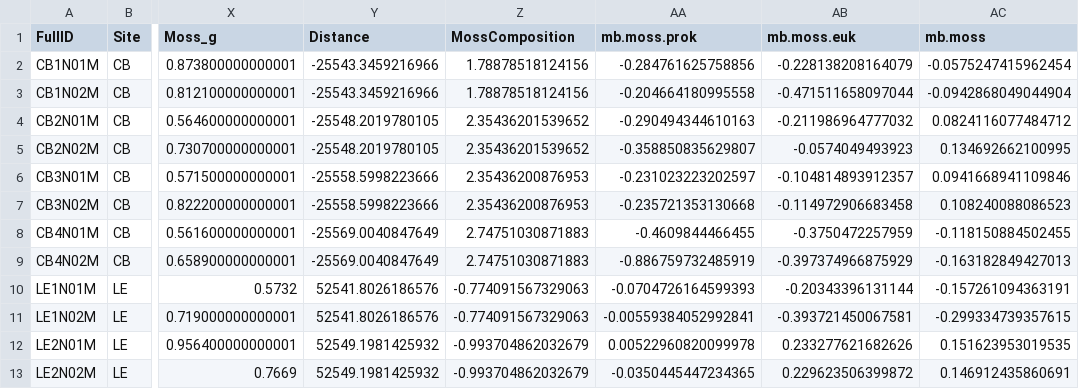
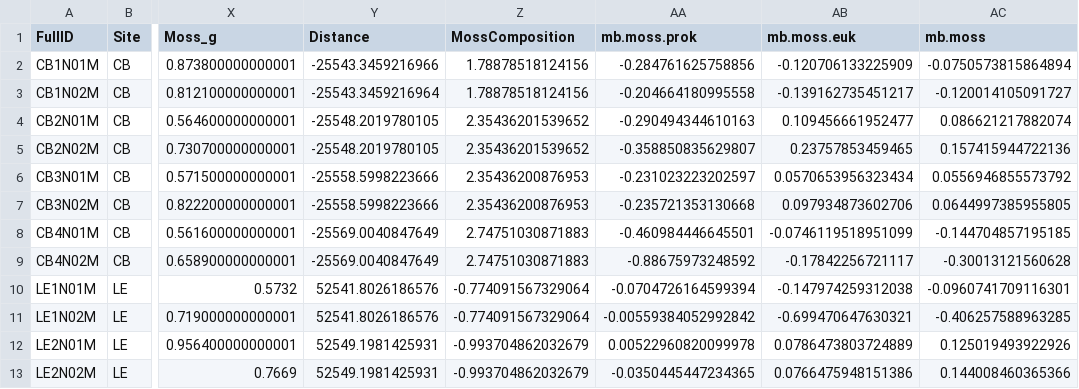
Before and after one commit to bathyscapher/peatland-microbes, a CSV file: csv/Mosses_Metadata_unscaled.csv, drawn as a sheet; only a part is shown, gaps mark what is left out; the diff covers the shown part only; the diff names each change by its address in the sheet, - before the commit and + after, or states it on an @@ line.

```diff
--- a/csv/Mosses_Metadata_unscaled.csv
+++ b/csv/Mosses_Metadata_unscaled.csv
-AB2 (mb.moss.euk): -0.228138208164079
+AB2 (mb.moss.euk): -0.120706133225909
-AC2 (mb.moss): -0.0575247415962454
+AC2 (mb.moss): -0.0750573815864894
-Y3 (Distance): -25543.3459216966
+Y3 (Distance): -25543.3459216964
-AB3 (mb.moss.euk): -0.471511658097044
+AB3 (mb.moss.euk): -0.139162735451217
-AC3 (mb.moss): -0.0942868049044904
+AC3 (mb.moss): -0.120014105091727
-AB4 (mb.moss.euk): -0.211986964777032
+AB4 (mb.moss.euk): 0.109456661952477
-AC4 (mb.moss): 0.0824116077484712
+AC4 (mb.moss): 0.086621217882074
-AB5 (mb.moss.euk): -0.0574049493923
+AB5 (mb.moss.euk): 0.23757853459465
-AC5 (mb.moss): 0.134692662100995
+AC5 (mb.moss): 0.157415944722136
-AB6 (mb.moss.euk): -0.104814893912357
+AB6 (mb.moss.euk): 0.0570653956323434
-AC6 (mb.moss): 0.0941668941109846
+AC6 (mb.moss): 0.0556946855573792
-AB7 (mb.moss.euk): -0.114972906683458
+AB7 (mb.moss.euk): 0.097934873602706
-AC7 (mb.moss): 0.108240088086523
+AC7 (mb.moss): 0.0644997385955805
-AA8 (mb.moss.prok): -0.4609844466455
+AA8 (mb.moss.prok): -0.460984446645501
-AB8 (mb.moss.euk): -0.3750472257959
+AB8 (mb.moss.euk): -0.0746119518951099
-AC8 (mb.moss): -0.118150884502455
+AC8 (mb.moss): -0.144704857195185
-AA9 (mb.moss.prok): -0.886759732485919
+AA9 (mb.moss.prok): -0.88675973248592
-AB9 (mb.moss.euk): -0.397374966875929
+AB9 (mb.moss.euk): -0.17842256721117
-AC9 (mb.moss): -0.163182849427013
+AC9 (mb.moss): -0.30013121560628
-Z10:Z11 (MossComposition): -0.774091567329063
+Z10:Z11 (MossComposition): -0.774091567329064
-AA10 (mb.moss.prok): -0.0704726164599393
+AA10 (mb.moss.prok): -0.0704726164599394
-AB10 (mb.moss.euk): -0.20343396131144
+AB10 (mb.moss.euk): -0.147974259312038
-AC10 (mb.moss): -0.157261094363191
+AC10 (mb.moss): -0.0960741709116301
-AA11 (mb.moss.prok): -0.00559384052992841
+AA11 (mb.moss.prok): -0.00559384052992842
-AB11 (mb.moss.euk): -0.393721450067581
+AB11 (mb.moss.euk): -0.699470647630321
-AC11 (mb.moss): -0.299334739357615
+AC11 (mb.moss): -0.406257588963285
-Y12:Y13 (Distance): 52549.1981425932
+Y12:Y13 (Distance): 52549.1981425931
-AB12 (mb.moss.euk): 0.233277621682626
+AB12 (mb.moss.euk): 0.0786473803724889
-AC12 (mb.moss): 0.151623953019535
+AC12 (mb.moss): 0.125019493922926
-AB13 (mb.moss.euk): 0.229623506399872
+AB13 (mb.moss.euk): 0.0766475948151386
-AC13 (mb.moss): 0.146912435860691
+AC13 (mb.moss): 0.144008460365366
```
Also changed, not shown: 80 edited cells elsewhere in this file, csv/Mosses_Metadata_scaled.csv, 15 other files.
